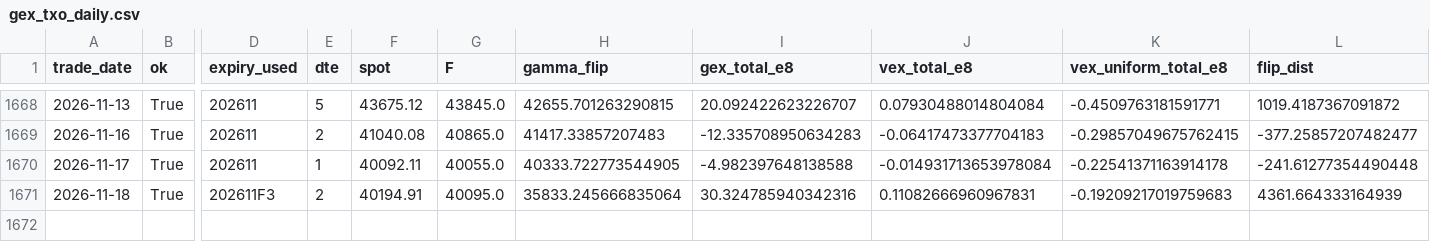
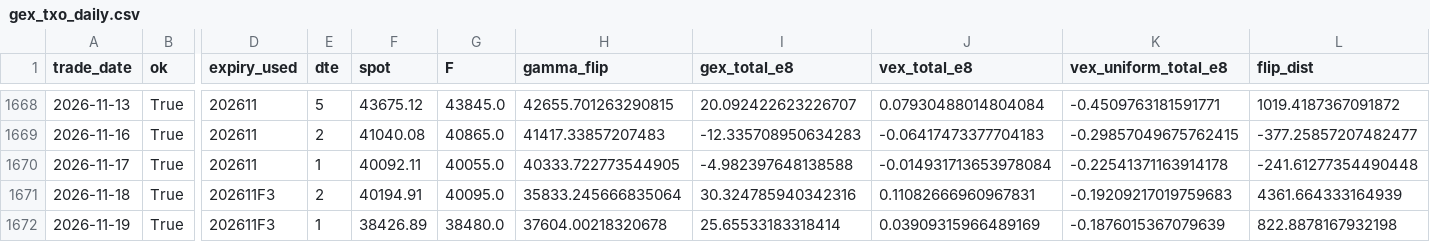
Before and after one commit to miYuz/taifex-gex, a CSV file: data/gex_txo_daily.csv, drawn as a sheet; only a part is shown, gaps mark what is left out; rows hold the shown columns only; the diff names each change by its address in the sheet, - before the commit and + after, or states it on an @@ line.

```diff
--- a/data/gex_txo_daily.csv
+++ b/data/gex_txo_daily.csv
+row 1672: 2026-11-19 | True | 202611F3 | 1 | 38426.89 | 38480.0 | 37604.00218320678 | 25.65533183318414 | 0.03909315966489169 | -0.1876015367079639 | 822.8878167932198
```
Also changed, not shown: 2 other files.
